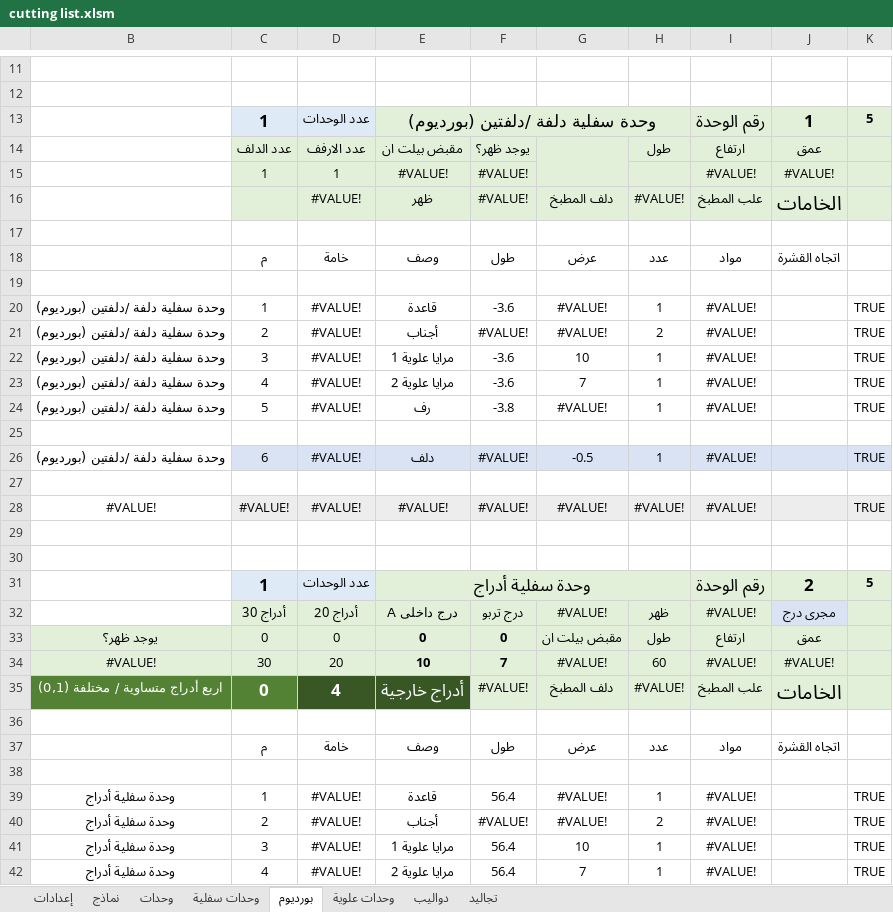
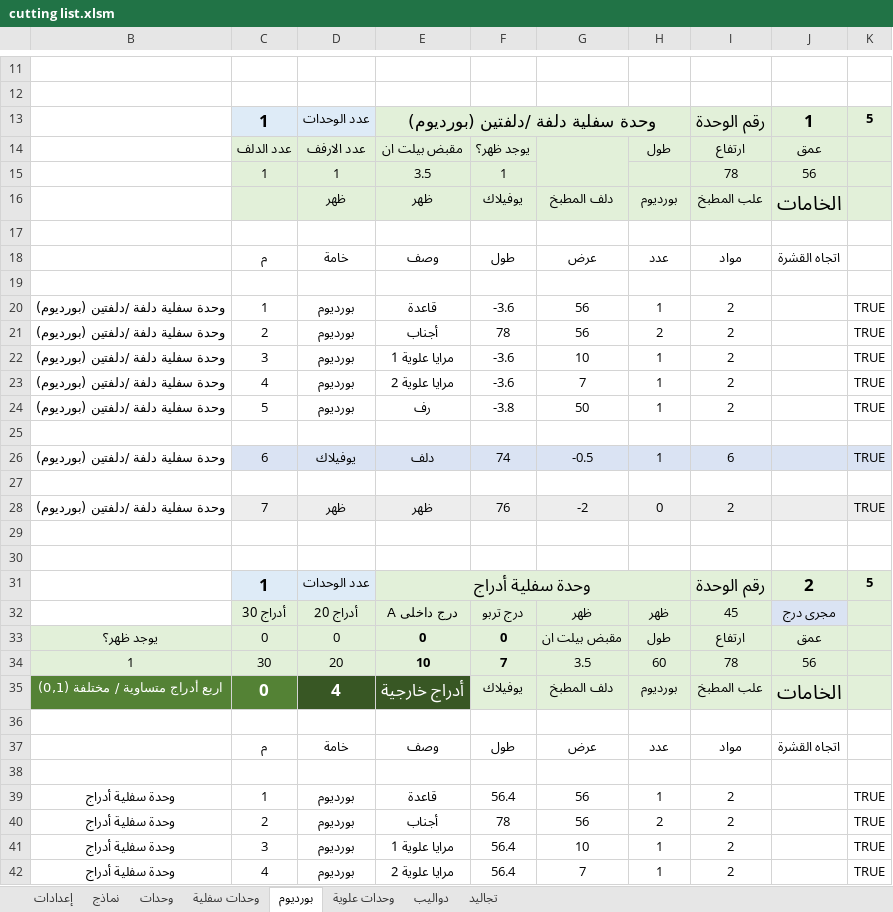
Before and after one commit to ahmed-elbehairy7/dwedar-cutting-list, an Excel workbook: cutting list.xlsm, sheet بورديوم, drawn as a sheet; only a part is shown, gaps mark what is left out; values as stored, in another font and other column widths than the file's, no borders; charts and pictures not drawn; removed rows and columns are numbered as before the commit, all else as after; the diff covers the shown part only; the diff names each change by its address in the sheet, - before the commit and + after, or states it on an @@ line.

Commit message:
solved globalTables issue

```diff
--- a/cutting list.xlsm (sheet بورديوم)
+++ b/cutting list.xlsm (sheet بورديوم)
-row 15:  | 1 | 1 | #VALUE! | #VALUE! |  |  | #VALUE! | #VALUE!
+row 15:  | 1 | 1 | 3.5 | 1 |  |  | 78 | 56
-D16: #VALUE!
+D16: ظهر
-F16: #VALUE!
+F16: يوفيلاك
-H16: #VALUE!
+H16: بورديوم
-D20:D24: #VALUE!
+D20:D24: بورديوم
-G20:G21: #VALUE!
+G20:G21: 56
-I20:I24: #VALUE!
+I20:I24: 2
-F21: #VALUE!
+F21: 78
-G24: #VALUE!
+G24: 50
-D26: #VALUE!
+D26: يوفيلاك
-F26: #VALUE!
+F26: 74
-I26: #VALUE!
+I26: 6
-row 28: #VALUE! | #VALUE! | #VALUE! | #VALUE! | #VALUE! | #VALUE! | #VALUE! | #VALUE! |  | TRUE
+row 28: وحدة سفلية دلفة /دلفتين (بورديوم) | 7 | ظهر | ظهر | 76 | -2 | 0 | 2 |  | TRUE
-G32: #VALUE!
+G32: ظهر
-I32: #VALUE!
+I32: 45
-B34: #VALUE!
+B34: 1
-G34: #VALUE!
+G34: 3.5
-I34: #VALUE!
+I34: 78
-J34: #VALUE!
+J34: 56
-F35: #VALUE!
+F35: يوفيلاك
-H35: #VALUE!
+H35: بورديوم
-D39:D42: #VALUE!
+D39:D42: بورديوم
-G39:G40: #VALUE!
+G39:G40: 56
-I39:I42: #VALUE!
+I39:I42: 2
-F40: #VALUE!
+F40: 78
```
Also changed, not shown: 9 added rows, 9 removed rows and 163 edited cells elsewhere in this sheet, sheet إعدادات, formulas that keep their value.
